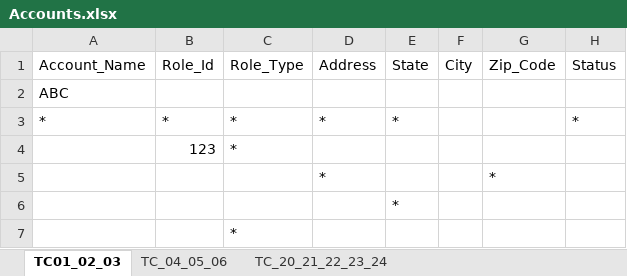
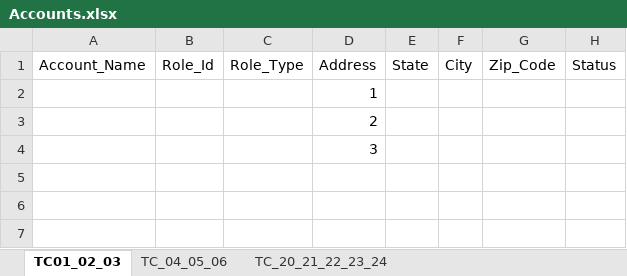
Before and after one commit to NIITMohit/JavaOcean, an Excel workbook: automation/Repository/Accounts.xlsx, sheet TC01_02_03, drawn as a sheet; values as stored, in another font and other column widths than the file's, no borders; removed rows and columns are numbered as before the commit, all else as after; the diff names each change by its address in the sheet, - before the commit and + after, or states it on an @@ line.

```diff
--- a/automation/Repository/Accounts.xlsx (sheet TC01_02_03)
+++ b/automation/Repository/Accounts.xlsx (sheet TC01_02_03)
-row 2: ABC
-row 3: * | * | * | * | * |  |  | *
-row 4:  | 123 | *
-row 5:  |  |  | * |  |  | *
-row 6:  |  |  |  | *
-row 7:  |  | *
+row 2:  |  |  | 1
+row 3:  |  |  | 2
+row 4:  |  |  | 3
```
Also changed, not shown: automation/Repository/Pricing.xlsx, automation/Repository/Underwriting.xlsx, 36 other files.
